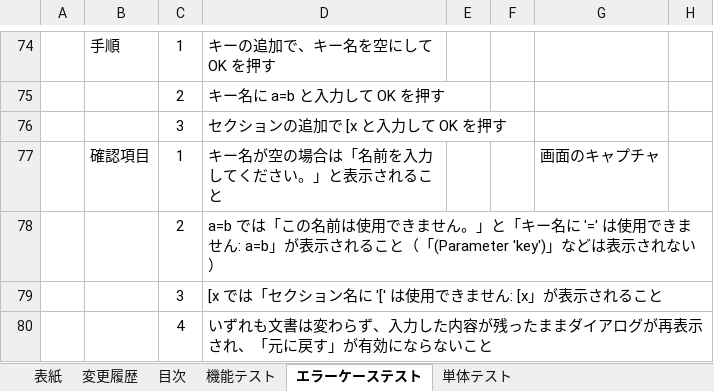
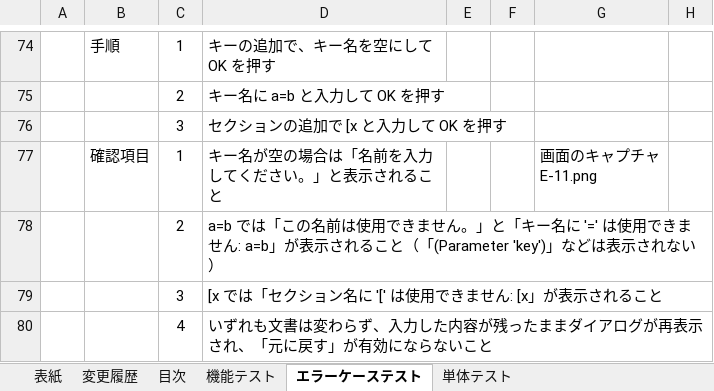
Before and after one commit to r-aoki-git/FileParseEditor, an Excel workbook: docs/FileParseEditor_テスト仕様書.xlsx, sheet エラーケーステスト, drawn as a sheet; only a part is shown, gaps mark what is left out; values as stored, in another font and other column widths than the file's, no borders; ↵ is a line break in a cell; the diff covers the shown part only; the diff names each change by its address in the sheet, - before the commit and + after, or states it on an @@ line.

```diff
--- a/docs/FileParseEditor_テスト仕様書.xlsx (sheet エラーケーステスト)
+++ b/docs/FileParseEditor_テスト仕様書.xlsx (sheet エラーケーステスト)
-G77: 画面のキャプチャ
+G77: 画面のキャプチャ ↵ E-11.png
```
Also changed, not shown: 11 edited cells elsewhere in this sheet, sheet 機能テスト, 6 other files.
